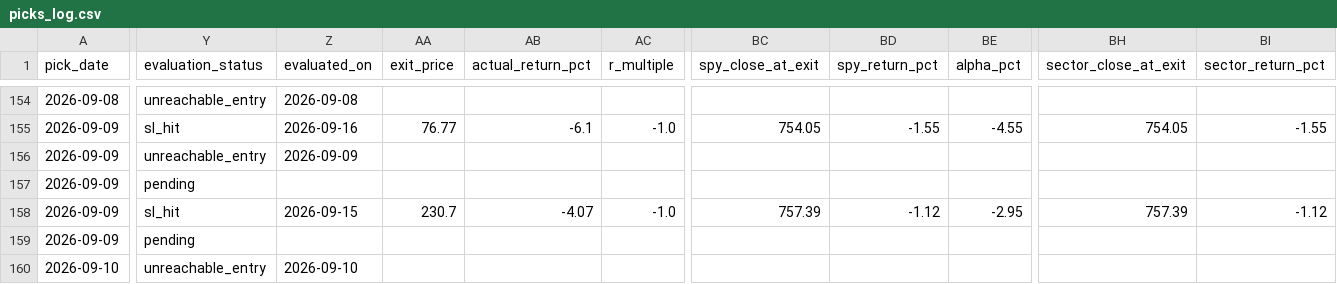
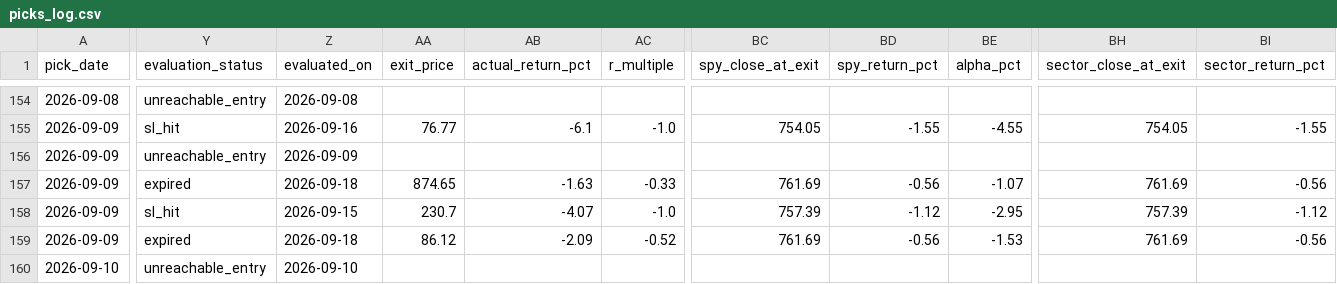
Before and after one commit to anjanneogi13/daily-stock-agent, a CSV file: data/picks_log.csv, drawn as a sheet; only a part is shown, gaps mark what is left out; the diff covers the shown part only; the diff names each change by its address in the sheet, - before the commit and + after, or states it on an @@ line.

```diff
--- a/data/picks_log.csv
+++ b/data/picks_log.csv
-Y157 (evaluation_status): pending
+Y157 (evaluation_status): expired
-Z157 (evaluated_on): (empty)
+Z157 (evaluated_on): 2026-09-18
-AA157 (exit_price): (empty)
+AA157 (exit_price): 874.65
-AB157 (actual_return_pct): (empty)
+AB157 (actual_return_pct): -1.63
-AC157 (r_multiple): (empty)
+AC157 (r_multiple): -0.33
-BC157 (spy_close_at_exit): (empty)
+BC157 (spy_close_at_exit): 761.69
-BD157 (spy_return_pct): (empty)
+BD157 (spy_return_pct): -0.56
-BE157 (alpha_pct): (empty)
+BE157 (alpha_pct): -1.07
-BH157 (sector_close_at_exit): (empty)
+BH157 (sector_close_at_exit): 761.69
-BI157 (sector_return_pct): (empty)
+BI157 (sector_return_pct): -0.56
-Y159 (evaluation_status): pending
+Y159 (evaluation_status): expired
-Z159 (evaluated_on): (empty)
+Z159 (evaluated_on): 2026-09-18
-AA159 (exit_price): (empty)
+AA159 (exit_price): 86.12
-AB159 (actual_return_pct): (empty)
+AB159 (actual_return_pct): -2.09
-AC159 (r_multiple): (empty)
+AC159 (r_multiple): -0.52
-BC159 (spy_close_at_exit): (empty)
+BC159 (spy_close_at_exit): 761.69
-BD159 (spy_return_pct): (empty)
+BD159 (spy_return_pct): -0.56
-BE159 (alpha_pct): (empty)
+BE159 (alpha_pct): -1.53
-BH159 (sector_close_at_exit): (empty)
+BH159 (sector_close_at_exit): 761.69
-BI159 (sector_return_pct): (empty)
+BI159 (sector_return_pct): -0.56
```
Also changed, not shown: 68 edited cells elsewhere in this file, 4 other files.
